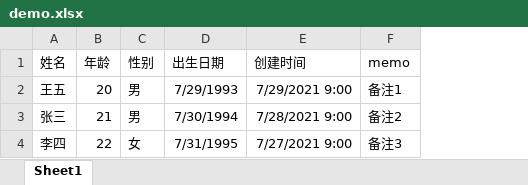
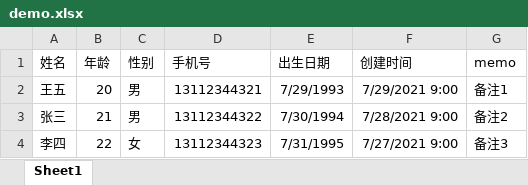
Before and after one commit to woodwhales/woodwhales-common, an Excel workbook: src/main/resources/demo.xlsx, sheet Sheet1, drawn as a sheet; values as stored, in another font and other column widths than the file's, no borders; the diff names each change by its address in the sheet, - before the commit and + after, or states it on an @@ line.

Commit message:
updated ExcelToolExample

```diff
--- a/src/main/resources/demo.xlsx (sheet Sheet1)
+++ b/src/main/resources/demo.xlsx (sheet Sheet1)
+column D (手机号), rows 2-4: 13112344321 | 13112344322 | 13112344323
```
Also changed, not shown: 1 other file.
